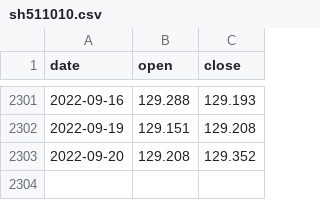
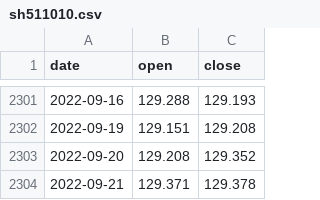
Before and after one commit to drifterzy/stockCycle, a CSV file: stock_price/sh511010.csv, drawn as a sheet; only a part is shown, gaps mark what is left out.

```diff
--- a/stock_price/sh511010.csv
+++ b/stock_price/sh511010.csv
@@ -2303 +2303,2 @@ date,open,close
 2022-09-20,129.208,129.352
+2022-09-21,129.371,129.378
```
Also changed, not shown: signal/DistinctSignal22.csv, signal/OriSignal22.csv, 6 other files.
